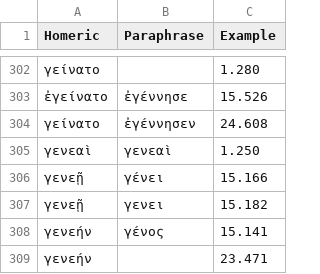
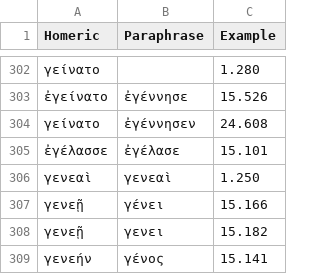
Before and after one commit to neelsmith/paraphrases, a CSV file: collections/lexicalComparison.csv, drawn as a sheet; only a part is shown, gaps mark what is left out; the shorter side is filled out with more unchanged rows; the diff names each change by its address in the sheet, - before the commit and + after, or states it on an @@ line.

Commit message:
Update lexicalComparison.csv

```diff
--- a/collections/lexicalComparison.csv
+++ b/collections/lexicalComparison.csv
+row 305: ἐγέλασσε | ἐγέλασε | 15.101
```
